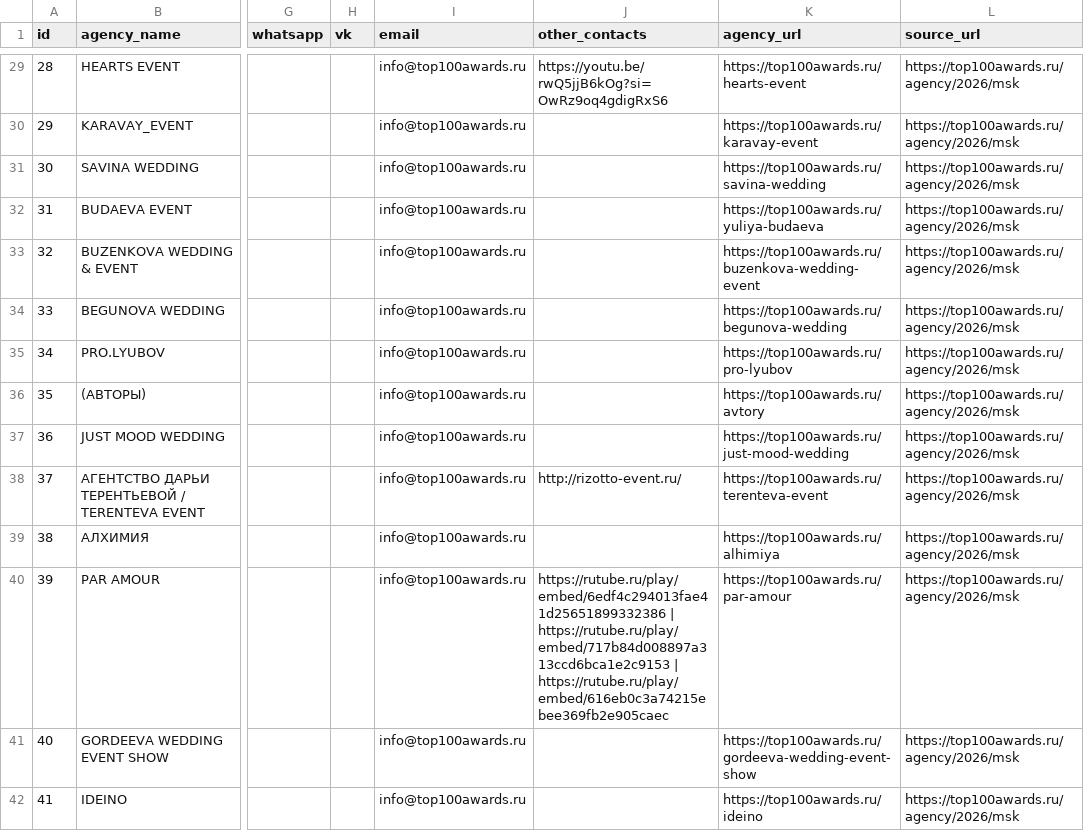
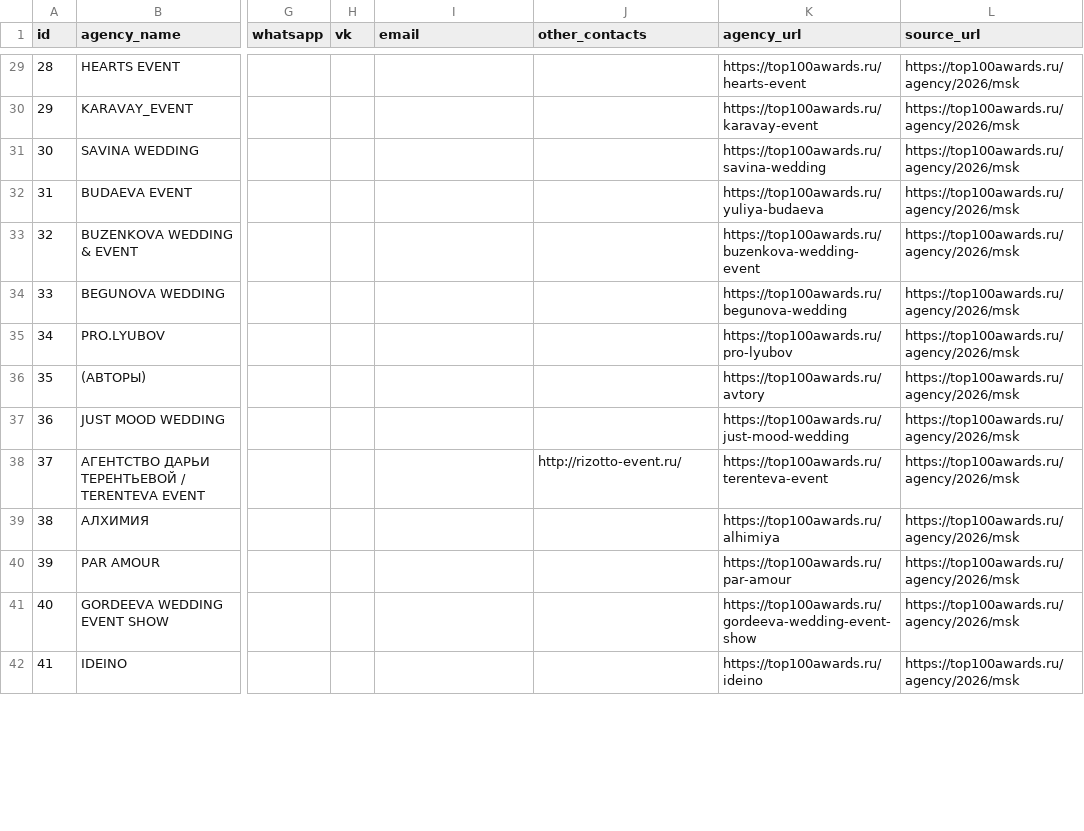
Before and after one commit to NastyNastya2024/EventDataBase, a CSV file: data/agencies/top100awards_agencies_moscow_2026.csv, drawn as a sheet; only a part is shown, gaps mark what is left out; the diff covers the shown part only; the diff names each change by its address in the sheet, - before the commit and + after, or states it on an @@ line.

Commit message:
7383

```diff
--- a/data/agencies/top100awards_agencies_moscow_2026.csv
+++ b/data/agencies/top100awards_agencies_moscow_2026.csv
-I29:I42 (email): info@top100awards.ru
+I29:I42 (email): (empty)
-J29 (other_contacts): https://youtu.be/rwQ5jjB6kOg?si=OwRz9oq4gdigRxS6
+J29 (other_contacts): (empty)
-J40 (other_contacts): https://rutube.ru/play/embed/6edf4c294013fae41d25651899332386 | https://rutube.ru/play/embed/717b84d008897a313ccd6bca1e2c9153 | https://rutube.ru/play/embed/616eb0c3a74215ebee369fb2e905caec
+J40 (other_contacts): (empty)
```
Also changed, not shown: 61 edited cells elsewhere in this file.
